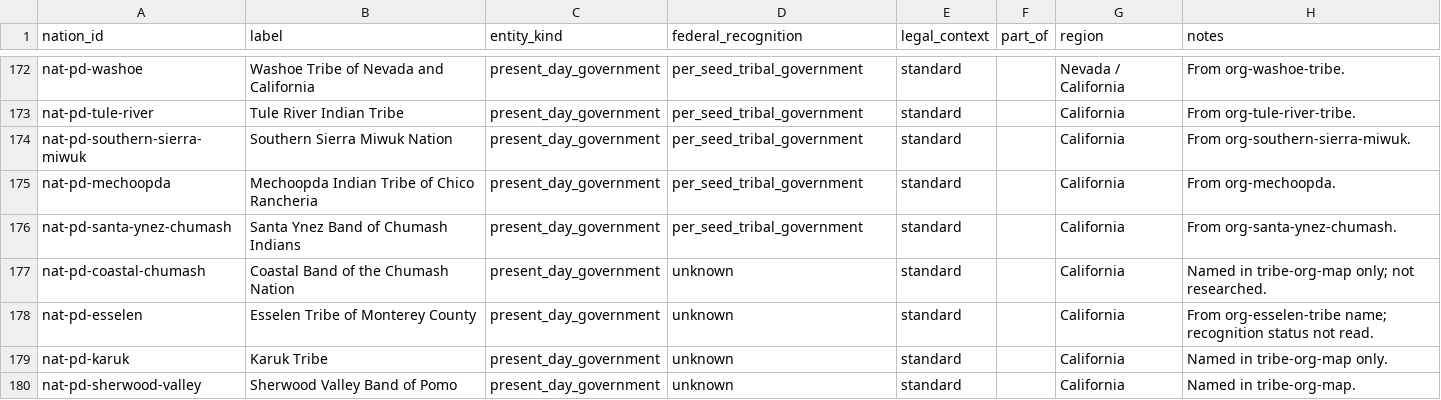
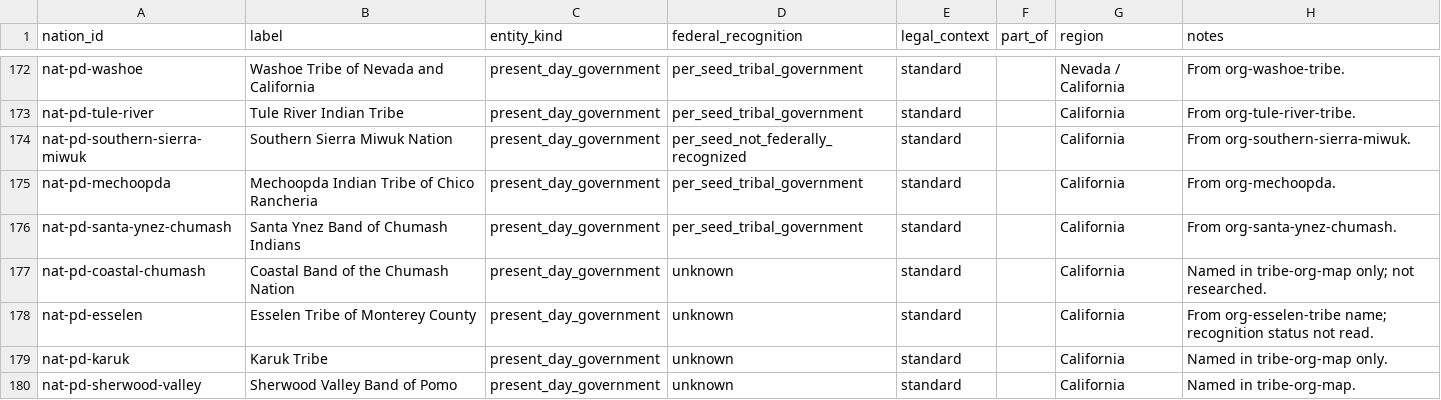
Before and after one commit to omniharmonic/treaty-land-atlas, a CSV file: crosswalks/nation-entities.csv, drawn as a sheet; only a part is shown, gaps mark what is left out.

```diff
--- a/crosswalks/nation-entities.csv
+++ b/crosswalks/nation-entities.csv
@@ -173,3 +173,3 @@ nat-pd-washoe,Washoe Tribe of Nevada and California,present_day_government,per_s
 nat-pd-tule-river,Tule River Indian Tribe,present_day_government,per_seed_tribal_government,standard,,California,From org-tule-river-tribe.
-nat-pd-southern-sierra-miwuk,Southern Sierra Miwuk Nation,present_day_government,per_seed_tribal_government,standard,,California,From org-southern-sierra-miwuk.
+nat-pd-southern-sierra-miwuk,Southern Sierra Miwuk Nation,present_day_government,per_seed_not_federally_recognized,standard,,California,From org-southern-sierra-miwuk.
 nat-pd-mechoopda,Mechoopda Indian Tribe of Chico Rancheria,present_day_government,per_seed_tribal_government,standard,,California,From org-mechoopda.
```
Also changed, not shown: 27 other files.
